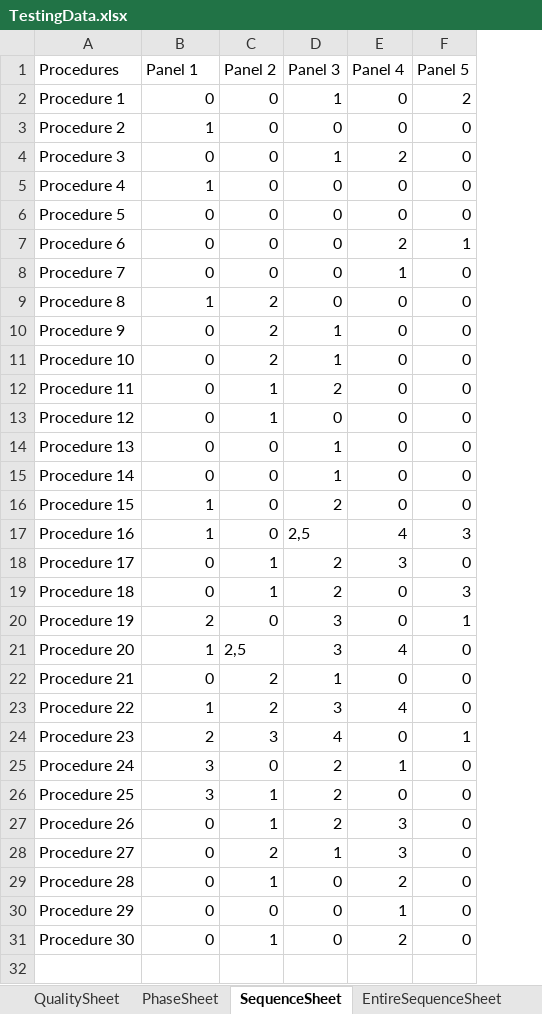
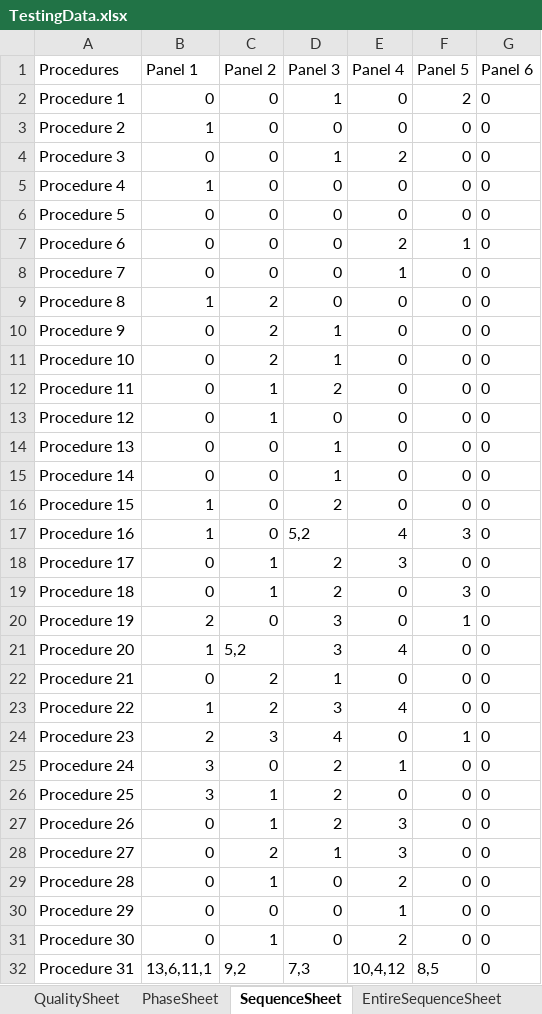
Before and after one commit to CHAKOTAY99/ICT3911Code, an Excel workbook: TestingData.xlsx, sheet SequenceSheet, drawn as a sheet; values as stored, in another font and other column widths than the file's, no borders; the diff names each change by its address in the sheet, - before the commit and + after, or states it on an @@ line.

```diff
--- a/TestingData.xlsx (sheet SequenceSheet)
+++ b/TestingData.xlsx (sheet SequenceSheet)
+column G (Panel 6), rows 2-31: all 0
-D17 (Panel 3): 2,5
+D17 (Panel 3): 5,2
-C21 (Panel 2): 2,5
+C21 (Panel 2): 5,2
+row 32: Procedure 31 | 13,6,11,1 | 9,2 | 7,3 | 10,4,12 | 8,5 | 0
```
Also changed, not shown: sheet QualitySheet, sheet PhaseSheet, sheet EntireSequenceSheet, sheet SizeSpec, TestCases.xlsx, 47 other files.
